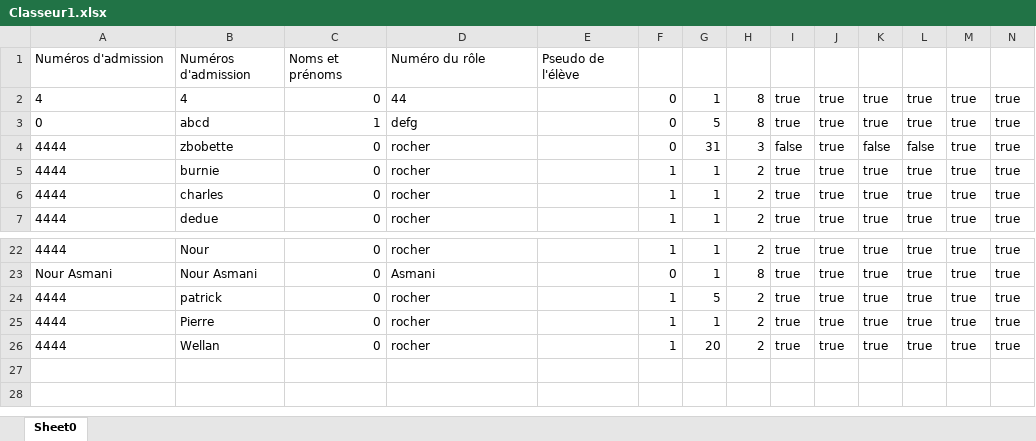
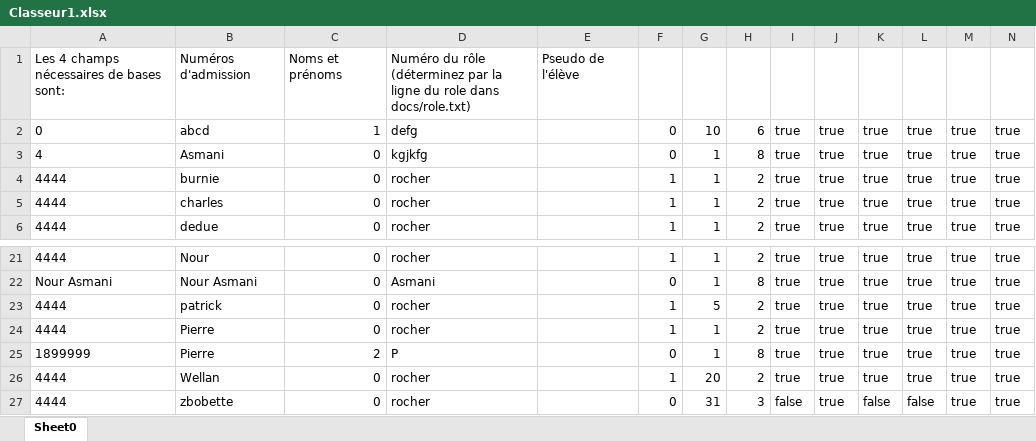
Before and after one commit to LMSFBH/Projet-informatique-ClassCraft, an Excel workbook: classes/Classeur1.xlsx, sheet Sheet0, drawn as a sheet; only a part is shown, gaps mark what is left out; values as stored, in another font and other column widths than the file's, no borders; removed rows and columns are numbered as before the commit, all else as after; the diff names each change by its address in the sheet, - before the commit and + after, or states it on an @@ line.

```diff
--- a/classes/Classeur1.xlsx (sheet Sheet0)
+++ b/classes/Classeur1.xlsx (sheet Sheet0)
-A1: Numéros d'admission
+A1: Les 4 champs nécessaires de bases sont:
-D1: Numéro du rôle
+D1: Numéro du rôle (déterminez par la ligne du role dans docs/role.txt)
-row 2: 4 | 4 | 0 | 44 |  | 0 | 1 | 8 | true | true | true | true | true | true
-G2: 5
+G2: 10
-H2: 8
+H2: 6
+row 3: 4 | Asmani | 0 | kgjkfg |  | 0 | 1 | 8 | true | true | true | true | true | true
+row 25: 1899999 | Pierre | 2 | P |  | 0 | 1 | 8 | true | true | true | true | true | true
@@ row 4 moved to row 27: 4444 @@
```
Also changed, not shown: 7 other files.
